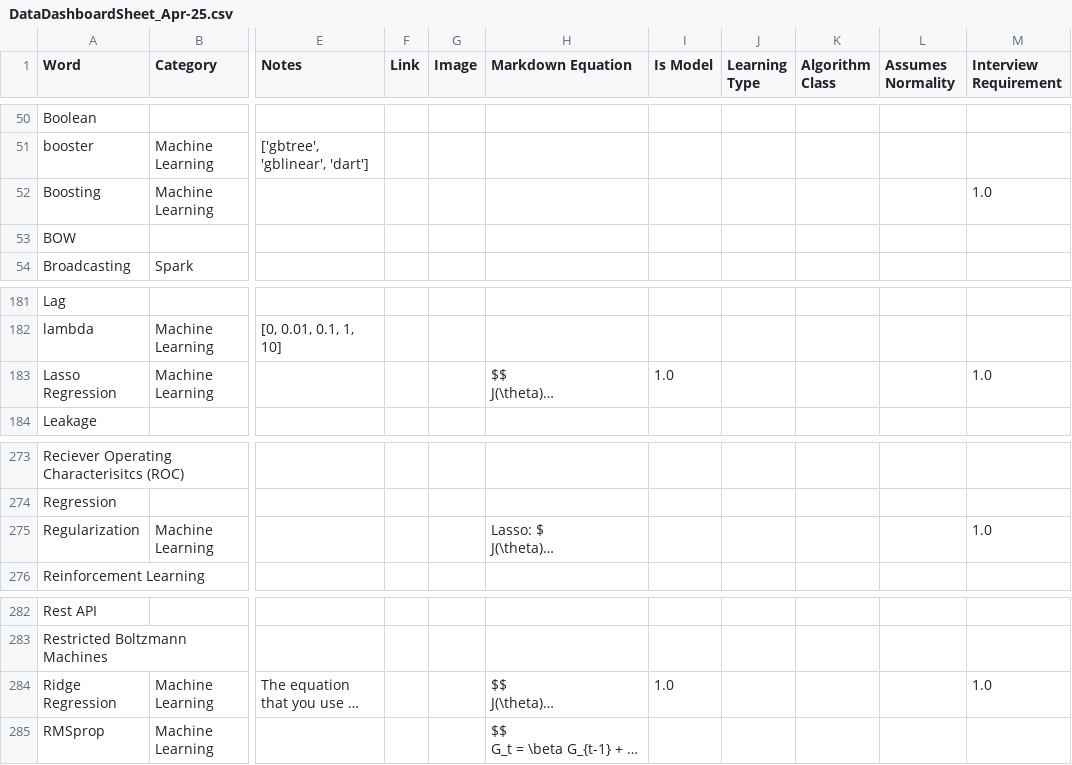
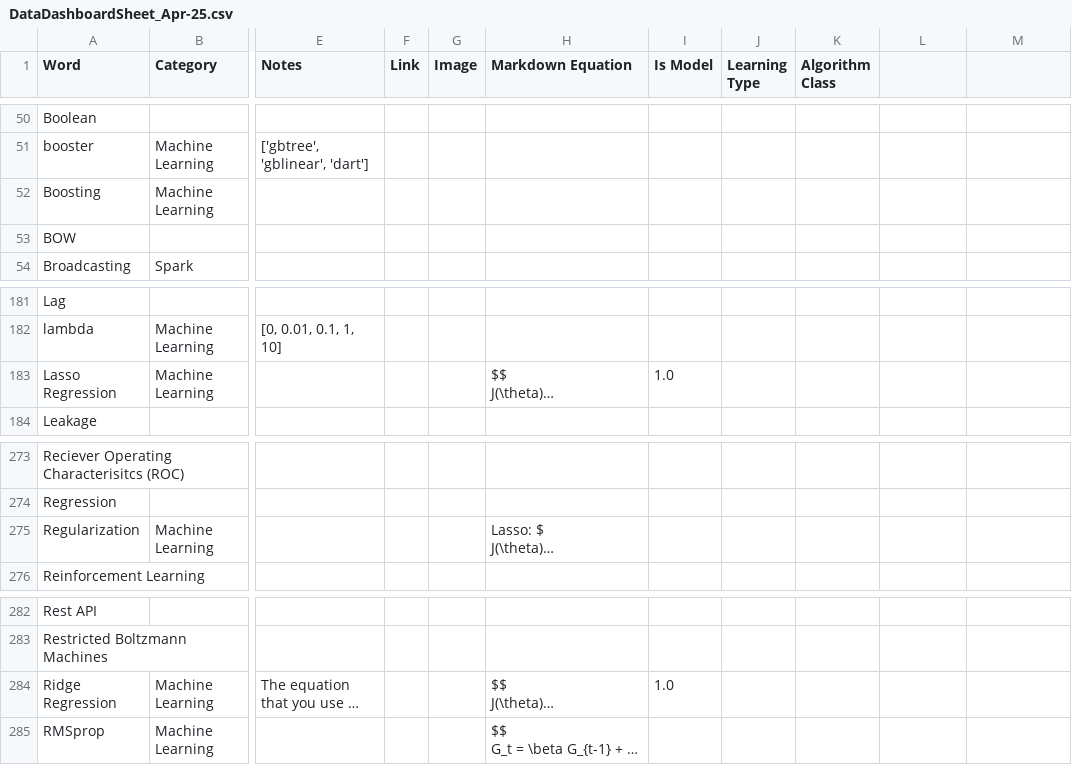
Before and after one commit to derek-dewald/Python_Tools, a CSV file: CSV Backup Files/DataDashboardSheet_Apr-25.csv, drawn as a sheet; only a part is shown, gaps mark what is left out; long unchanged cells end in …; the diff names each change by its address in the sheet, - before the commit and + after, or states it on an @@ line.

```diff
--- a/CSV Backup Files/DataDashboardSheet_Apr-25.csv
+++ b/CSV Backup Files/DataDashboardSheet_Apr-25.csv
-L1: Assumes Normality
+L1: (empty)
-M1: Interview Requirement
+M1: (empty)
-M52: 1.0
+M52: (empty)
-M183: 1.0
+M183: (empty)
-M275: 1.0
+M275: (empty)
-M284: 1.0
+M284: (empty)
```
Also changed, not shown: 28 other files.
